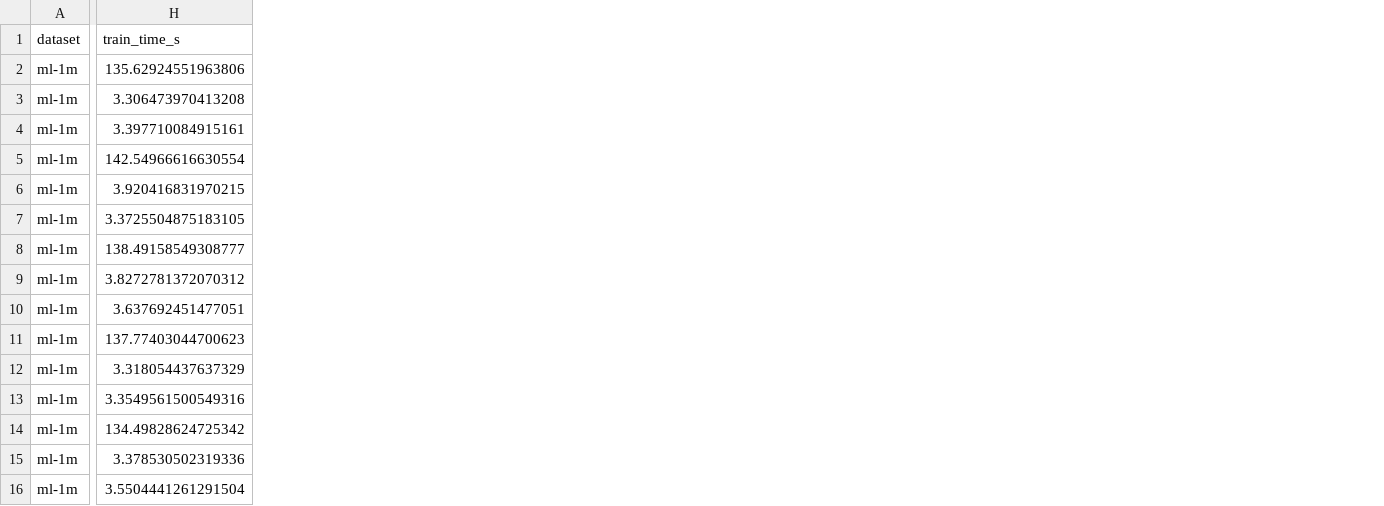
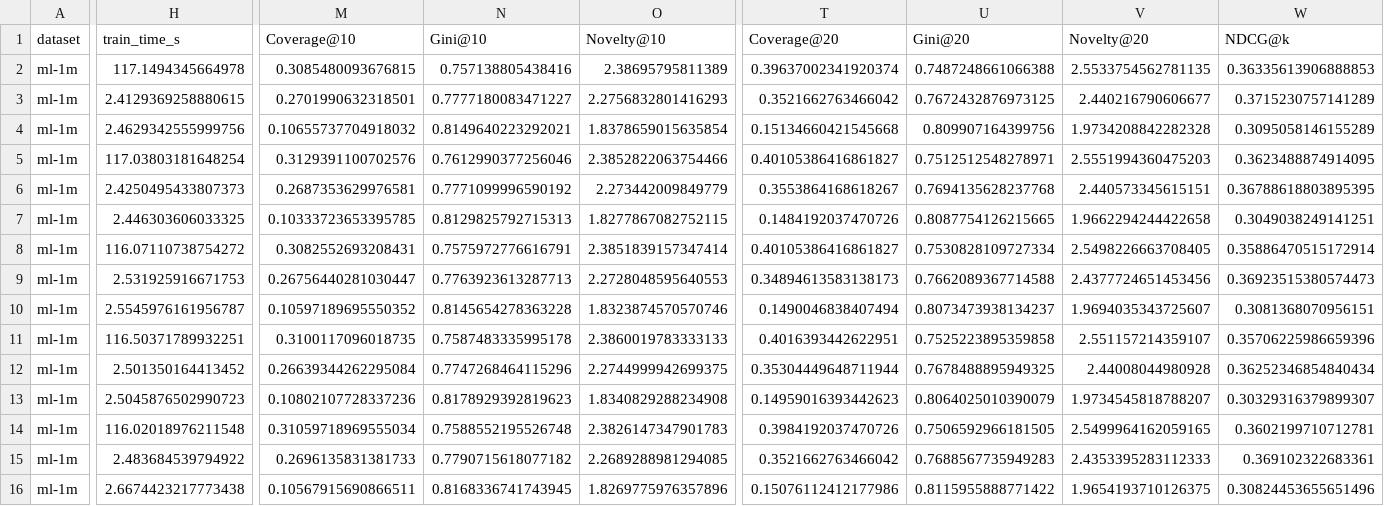
Before and after one commit to MarijanMatkovic/hybrid-recommender-systems, a CSV file: results/edlae_multiseed/edlae_multiseed_ml-1m.csv, drawn as a sheet; only a part is shown, gaps mark what is left out; the diff covers the shown part only; the diff names each change by its address in the sheet, - before the commit and + after, or states it on an @@ line.

```diff
--- a/results/edlae_multiseed/edlae_multiseed_ml-1m.csv
+++ b/results/edlae_multiseed/edlae_multiseed_ml-1m.csv
+column M (Coverage@10), rows 2-16: 0.3085480093676815 | 0.2701990632318501 | 0.10655737704918032 | 0.3129391100702576 | 0.2687353629976581 | 0.10333723653395785 | 0.3082552693208431 | 0.26756440281030447 | 0.10597189695550352 | 0.3100117096018735 | 0.26639344262295084 | 0.10802107728337236 | 0.31059718969555034 | 0.2696135831381733 | 0.10567915690866511
+column N (Gini@10), rows 2-16: 0.757138805438416 | 0.7777180083471227 | 0.8149640223292021 | 0.7612990377256046 | 0.7771099996590192 | 0.8129825792715313 | 0.7575972776616791 | 0.7763923613287713 | 0.8145654278363228 | 0.7587483335995178 | 0.7747268464115296 | 0.8178929392819623 | 0.7588552195526748 | 0.7790715618077182 | 0.8168336741743945
+column O (Novelty@10), rows 2-16: 2.38695795811389 | 2.2756832801416293 | 1.8378659015635854 | 2.3852822063754466 | 2.273442009849779 | 1.8277867082752115 | 2.3851839157347414 | 2.2728048595640553 | 1.8323874570570746 | 2.3860019783333133 | 2.2744999942699375 | 1.8340829288234908 | 2.3826147347901783 | 2.2689288981294085 | 1.8269775976357896
+column T (Coverage@20), rows 2-16: 0.39637002341920374 | 0.3521662763466042 | 0.15134660421545668 | 0.40105386416861827 | 0.3553864168618267 | 0.1484192037470726 | 0.40105386416861827 | 0.34894613583138173 | 0.1490046838407494 | 0.4016393442622951 | 0.35304449648711944 | 0.14959016393442623 | 0.3984192037470726 | 0.3521662763466042 | 0.15076112412177986
+column U (Gini@20), rows 2-16: 0.7487248661066388 | 0.7672432876973125 | 0.809907164399756 | 0.7512512548278971 | 0.7694135628237768 | 0.8087754126215665 | 0.7530828109727334 | 0.7662089367714588 | 0.8073473938134237 | 0.7525223895359858 | 0.7678488895949325 | 0.8064025010390079 | 0.7506592966181505 | 0.7688567735949283 | 0.8115955888771422
+column V (Novelty@20), rows 2-16: 2.5533754562781135 | 2.440216790606677 | 1.9734208842282328 | 2.5551994360475203 | 2.440573345615151 | 1.9662294244422658 | 2.5498226663708405 | 2.4377724651453456 | 1.9694035343725607 | 2.551157214359107 | 2.44008044980928 | 1.9734545818788207 | 2.5499964162059165 | 2.4353395283112333 | 1.9654193710126375
+column W (NDCG@k), rows 2-16: 0.36335613906888853 | 0.3715230757141289 | 0.3095058146155289 | 0.3623488874914095 | 0.36788618803895395 | 0.3049038249141251 | 0.35886470515172914 | 0.36923515380574473 | 0.3081368070956151 | 0.35706225986659396 | 0.36252346854840434 | 0.30329316379899307 | 0.3602199710712781 | 0.369102322683361 | 0.30824453655651496
-H2 (train_time_s): 135.62924551963806
+H2 (train_time_s): 117.1494345664978
-H3 (train_time_s): 3.306473970413208
+H3 (train_time_s): 2.4129369258880615
-H4 (train_time_s): 3.397710084915161
+H4 (train_time_s): 2.4629342555999756
-H5 (train_time_s): 142.54966616630554
+H5 (train_time_s): 117.03803181648254
-H6 (train_time_s): 3.920416831970215
+H6 (train_time_s): 2.4250495433807373
-H7 (train_time_s): 3.3725504875183105
+H7 (train_time_s): 2.446303606033325
-H8 (train_time_s): 138.49158549308777
+H8 (train_time_s): 116.07110738754272
-H9 (train_time_s): 3.8272781372070312
+H9 (train_time_s): 2.531925916671753
-H10 (train_time_s): 3.637692451477051
+H10 (train_time_s): 2.5545976161956787
-H11 (train_time_s): 137.77403044700623
+H11 (train_time_s): 116.50371789932251
-H12 (train_time_s): 3.318054437637329
+H12 (train_time_s): 2.501350164413452
-H13 (train_time_s): 3.3549561500549316
+H13 (train_time_s): 2.5045876502990723
-H14 (train_time_s): 134.49828624725342
+H14 (train_time_s): 116.02018976211548
-H15 (train_time_s): 3.378530502319336
+H15 (train_time_s): 2.483684539794922
-H16 (train_time_s): 3.5504441261291504
+H16 (train_time_s): 2.6674423217773438
```
Also changed, not shown: 6 added columns elsewhere in this file, results/edlae/edlae_ml-1m.csv, results/edlae_multiseed/edlae_multiseed_ml-1m_summary.csv, 11 other files.
